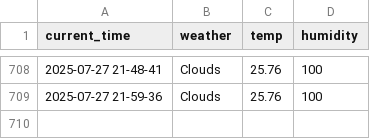
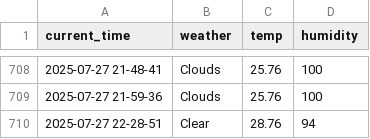
Before and after one commit to yakgwa/seoul_weather_5_m, a CSV file: seoul_weather.csv, drawn as a sheet; only a part is shown, gaps mark what is left out.

```diff
--- a/seoul_weather.csv
+++ b/seoul_weather.csv
@@ -709 +709,2 @@ current_time,weather,temp,humidity
 2025-07-27 21-59-36,Clouds,25.76,100
+2025-07-27 22-28-51,Clear,28.76,94
```
